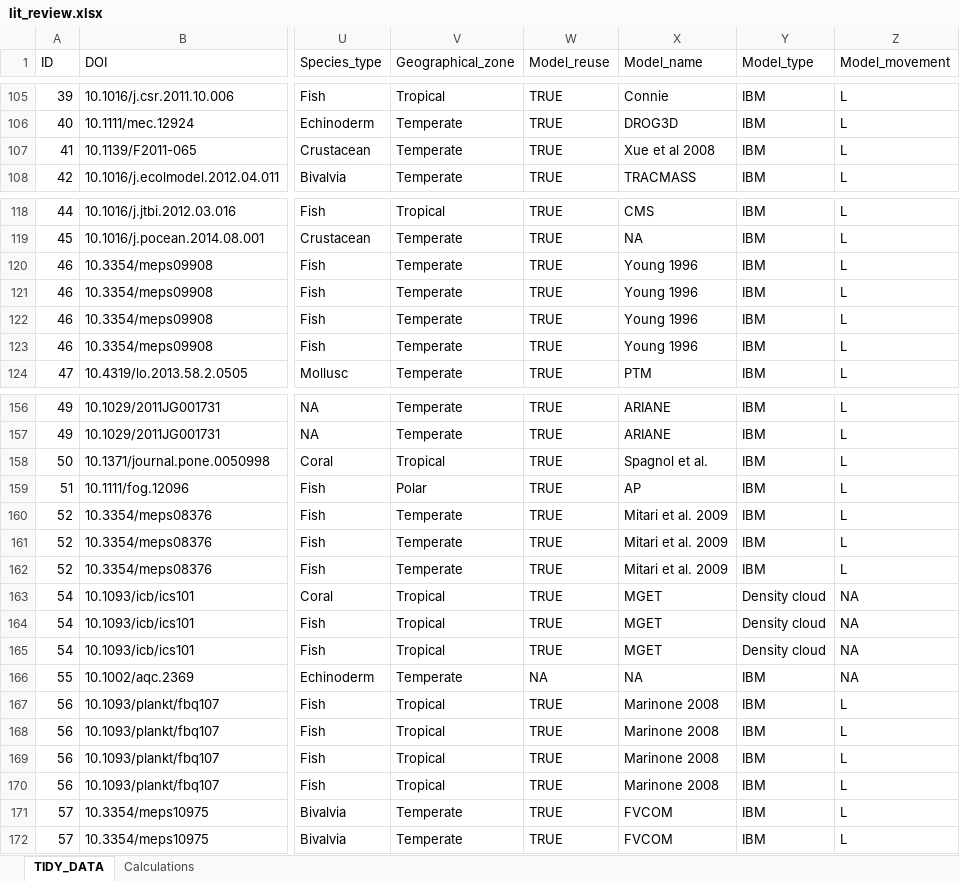
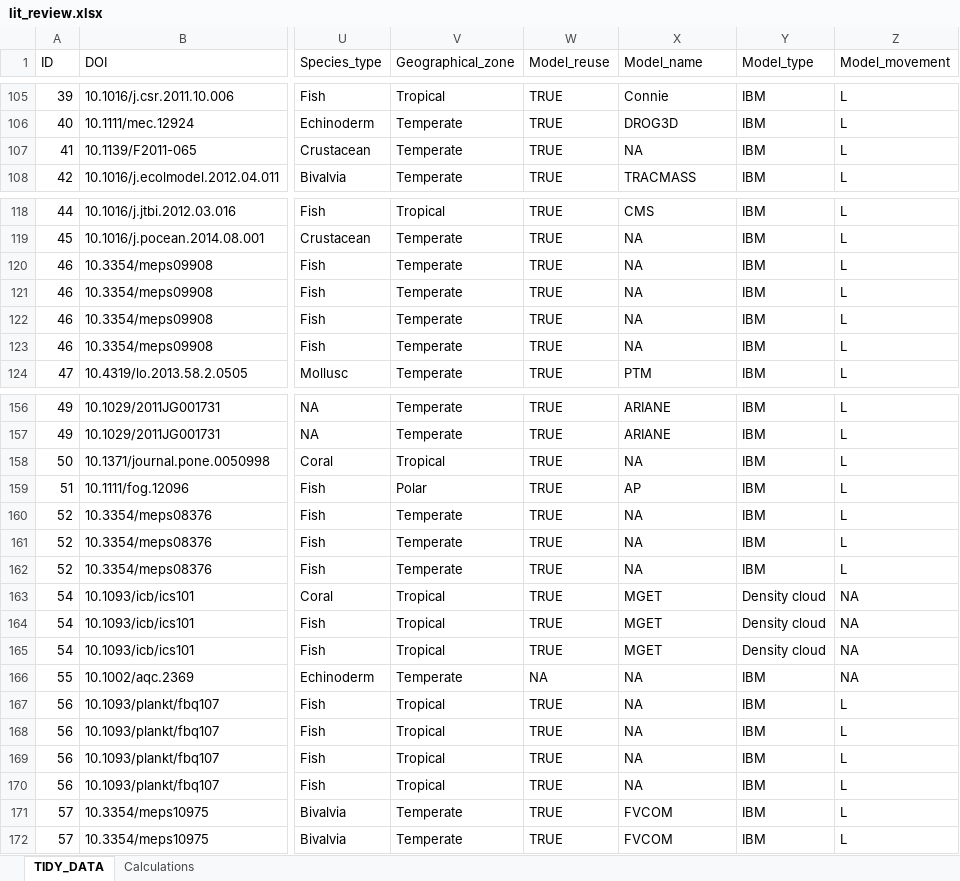
Before and after one commit to iftikhar8/thesis, an Excel workbook: chapters/lit_review/data/lit_review.xlsx, sheet TIDY_DATA, drawn as a sheet; only a part is shown, gaps mark what is left out; values as stored, in another font and other column widths than the file's, no cell formats; conditional formats not drawn; the diff names each change by its address in the sheet, - before the commit and + after, or states it on an @@ line.

Commit message:
Tidied up more data

```diff
--- a/chapters/lit_review/data/lit_review.xlsx (sheet TIDY_DATA)
+++ b/chapters/lit_review/data/lit_review.xlsx (sheet TIDY_DATA)
-X107 (Model_name): Xue et al 2008
+X107 (Model_name): NA
-X120:X123 (Model_name): Young 1996
+X120:X123 (Model_name): NA
-X158 (Model_name): Spagnol et al.
+X158 (Model_name): NA
-X160:X162 (Model_name): Mitari et al. 2009
+X160:X162 (Model_name): NA
-X167:X170 (Model_name): Marinone 2008
+X167:X170 (Model_name): NA
```
Also changed, not shown: cell formats.
